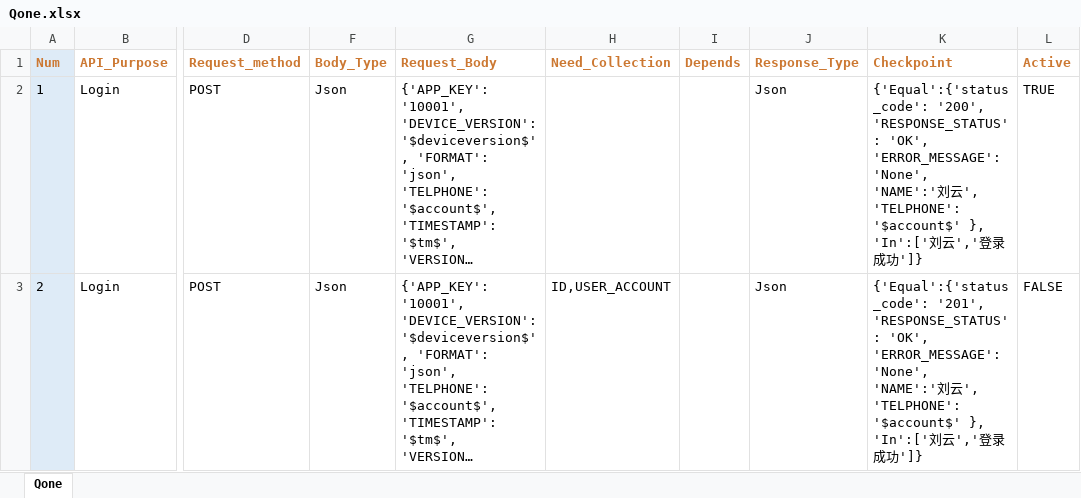
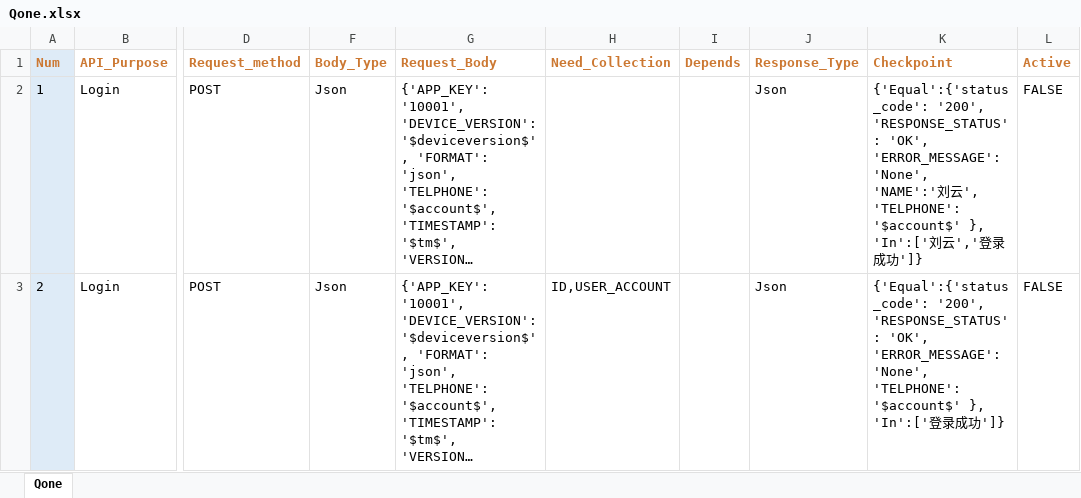
Before and after one commit to NewBigBug/PythonApiTest, an Excel workbook: ApiTestItem/CaseFolder/Qone.xlsx, sheet Qone, drawn as a sheet; only a part is shown, gaps mark what is left out; long unchanged cells end in …; values as stored, in another font and other column widths than the file's, no borders; ↵ is a line break in a cell; the diff covers the shown part only; the diff names each change by its address in the sheet, - before the commit and + after, or states it on an @@ line.

Commit message:
ApiTest4.0

```diff
--- a/ApiTestItem/CaseFolder/Qone.xlsx (sheet Qone)
+++ b/ApiTestItem/CaseFolder/Qone.xlsx (sheet Qone)
-L2 (Active): TRUE
+L2 (Active): FALSE
-K3 (Checkpoint): {'Equal':{'status_code': '201', ↵ 'RESPONSE_STATUS': 'OK', ↵ 'ERROR_MESSAGE':'None', ↵ 'NAME':'刘云', ↵ 'TELPHONE':'$account$' }, ↵ 'In':['刘云','登录…
+K3 (Checkpoint): {'Equal':{'status_code': '200', ↵ 'RESPONSE_STATUS': 'OK', ↵ 'ERROR_MESSAGE':'None', ↵ 'TELPHONE':'$account$' }, ↵ 'In':['登录…
```
Also changed, not shown: 4 edited cells elsewhere in this sheet, 4 other files.
